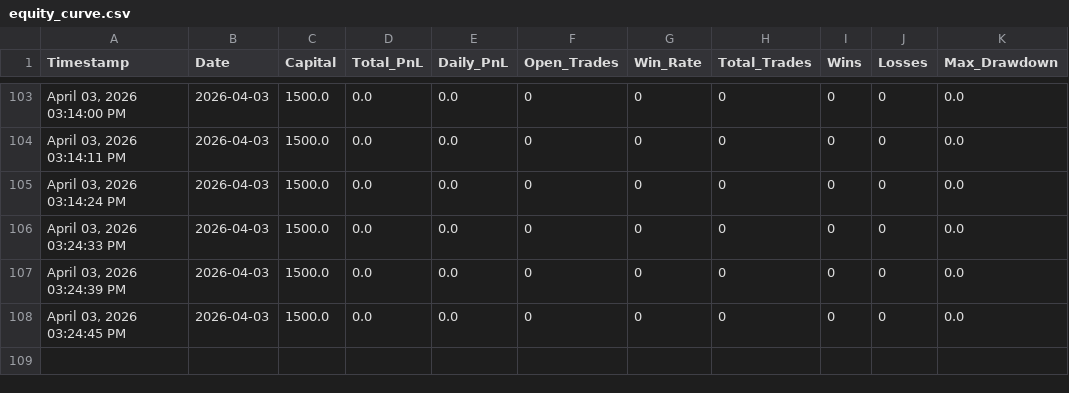
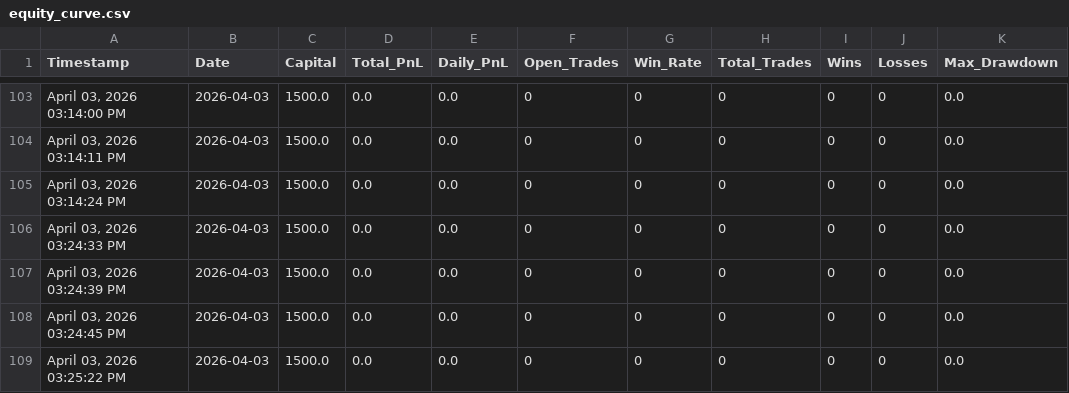
Before and after one commit to iammusicsod/edge-trading-bot, a CSV file: equity_curve.csv, drawn as a sheet; only a part is shown, gaps mark what is left out.

Commit message:
Auto-sync equity_curve.csv from bot

```diff
--- a/equity_curve.csv
+++ b/equity_curve.csv
@@ -108 +108,2 @@ Timestamp,Date,Capital,Total_PnL,Daily_PnL,Open_Trades,Win_Rate,Total_Trades,Win
 "April 03, 2026  03:24:45 PM",2026-04-03,1500.0,0.0,0.0,0,0,0,0,0,0.0
+"April 03, 2026  03:25:22 PM",2026-04-03,1500.0,0.0,0.0,0,0,0,0,0,0.0
```
